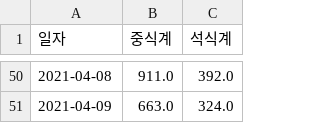
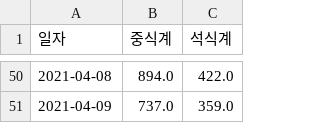
Before and after one commit to Sty1ish/Github_cowork_practice, a CSV file: submission_NNmodel_round.csv, drawn as a sheet; only a part is shown, gaps mark what is left out; the diff covers the shown part only.

```diff
--- a/submission_NNmodel_round.csv
+++ b/submission_NNmodel_round.csv
@@ -50,2 +50,2 @@
-2021-04-08,911.0,392.0
-2021-04-09,663.0,324.0
+2021-04-08,894.0,422.0
+2021-04-09,737.0,359.0
```
Also changed, not shown: 95 edited cells elsewhere in this file, 12 other files.
